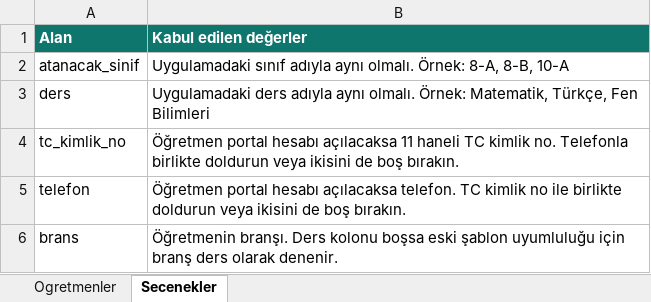
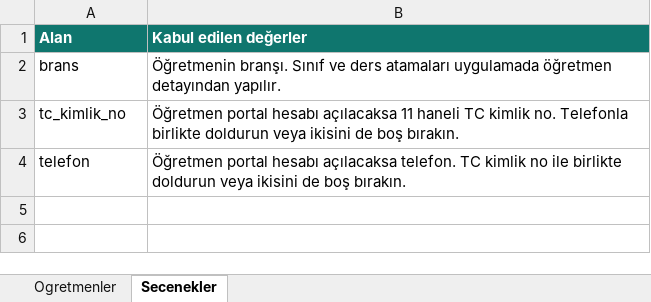
Before and after one commit to 4rmus/o-okul, an Excel workbook: apps/web/public/templates/ogretmen-aktarim-sablonu.xlsx, sheet Secenekler, drawn as a sheet; values as stored, in another font and other column widths than the file's, no borders; table styles not drawn; removed rows and columns are numbered as before the commit, all else as after; the diff names each change by its address in the sheet, - before the commit and + after, or states it on an @@ line.

```diff
--- a/apps/web/public/templates/ogretmen-aktarim-sablonu.xlsx (sheet Secenekler)
+++ b/apps/web/public/templates/ogretmen-aktarim-sablonu.xlsx (sheet Secenekler)
-row 2: atanacak_sinif | Uygulamadaki sınıf adıyla aynı olmalı. Örnek: 8-A, 8-B, 10-A
-row 3: ders | Uygulamadaki ders adıyla aynı olmalı. Örnek: Matematik, Türkçe, Fen Bilimleri
+row 2: brans | Öğretmenin branşı. Sınıf ve ders atamaları uygulamada öğretmen detayından yapılır.
-row 6: brans | Öğretmenin branşı. Ders kolonu boşsa eski şablon uyumluluğu için branş ders olarak denenir.
```
Also changed, not shown: sheet Ogretmenler, 7 other files.
